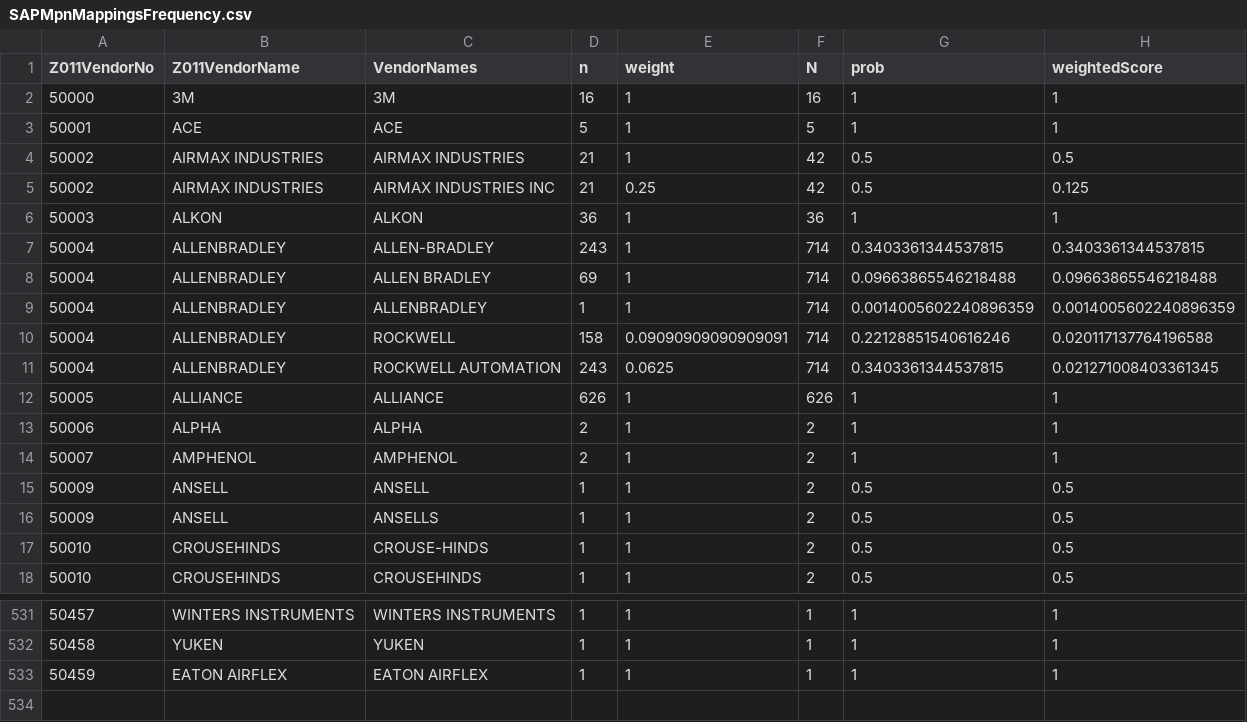
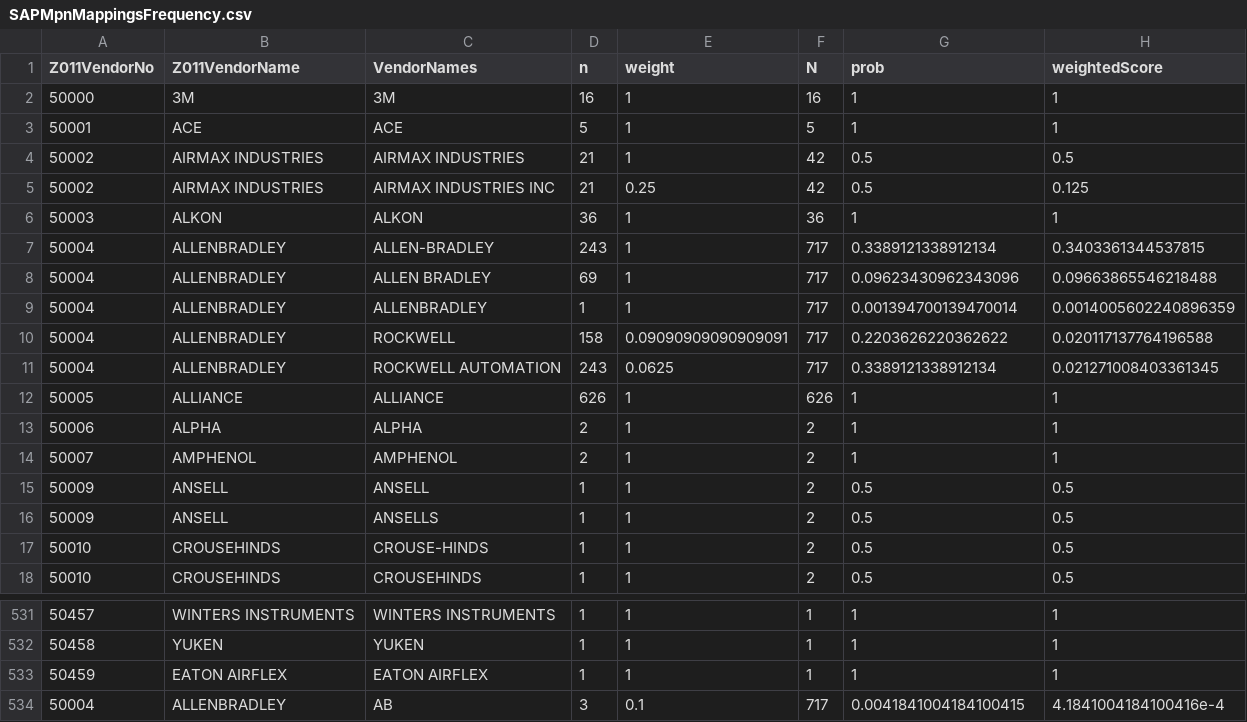
Before and after one commit to FireFighter1017/COEMF_MPN, a CSV file: cache/SAPMpnMappingsFrequency.csv, drawn as a sheet; only a part is shown, gaps mark what is left out.

```diff
--- a/cache/SAPMpnMappingsFrequency.csv
+++ b/cache/SAPMpnMappingsFrequency.csv
@@ -6,7 +6,7 @@ Z011VendorNo,Z011VendorName,VendorNames,n,weight,N,prob,weightedScore
 50003,ALKON,ALKON,36,1,36,1,1
-50004,ALLENBRADLEY,ALLEN-BRADLEY,243,1,714,0.3403361344537815,0.3403361344537815
-50004,ALLENBRADLEY,ALLEN BRADLEY,69,1,714,0.09663865546218488,0.09663865546218488
-50004,ALLENBRADLEY,ALLENBRADLEY,1,1,714,0.0014005602240896359,0.0014005602240896359
-50004,ALLENBRADLEY,ROCKWELL,158,0.09090909090909091,714,0.22128851540616246,0.020117137764196588
-50004,ALLENBRADLEY,ROCKWELL AUTOMATION,243,0.0625,714,0.3403361344537815,0.021271008403361345
+50004,ALLENBRADLEY,ALLEN-BRADLEY,243,1,717,0.3389121338912134,0.3403361344537815
+50004,ALLENBRADLEY,ALLEN BRADLEY,69,1,717,0.09623430962343096,0.09663865546218488
+50004,ALLENBRADLEY,ALLENBRADLEY,1,1,717,0.001394700139470014,0.0014005602240896359
+50004,ALLENBRADLEY,ROCKWELL,158,0.09090909090909091,717,0.2203626220362622,0.020117137764196588
+50004,ALLENBRADLEY,ROCKWELL AUTOMATION,243,0.0625,717,0.3389121338912134,0.021271008403361345
 50005,ALLIANCE,ALLIANCE,626,1,626,1,1
@@ -533 +533,2 @@ Z011VendorNo,Z011VendorName,VendorNames,n,weight,N,prob,weightedScore
 50459,EATON AIRFLEX,EATON AIRFLEX,1,1,1,1,1
+50004,ALLENBRADLEY,AB,3,0.1,717,0.0041841004184100415,4.1841004184100416e-4
```
Also changed, not shown: srcData/newMat/Copy of 08_SPARE_PARTS_1715_V682.csv, 6 other files.
